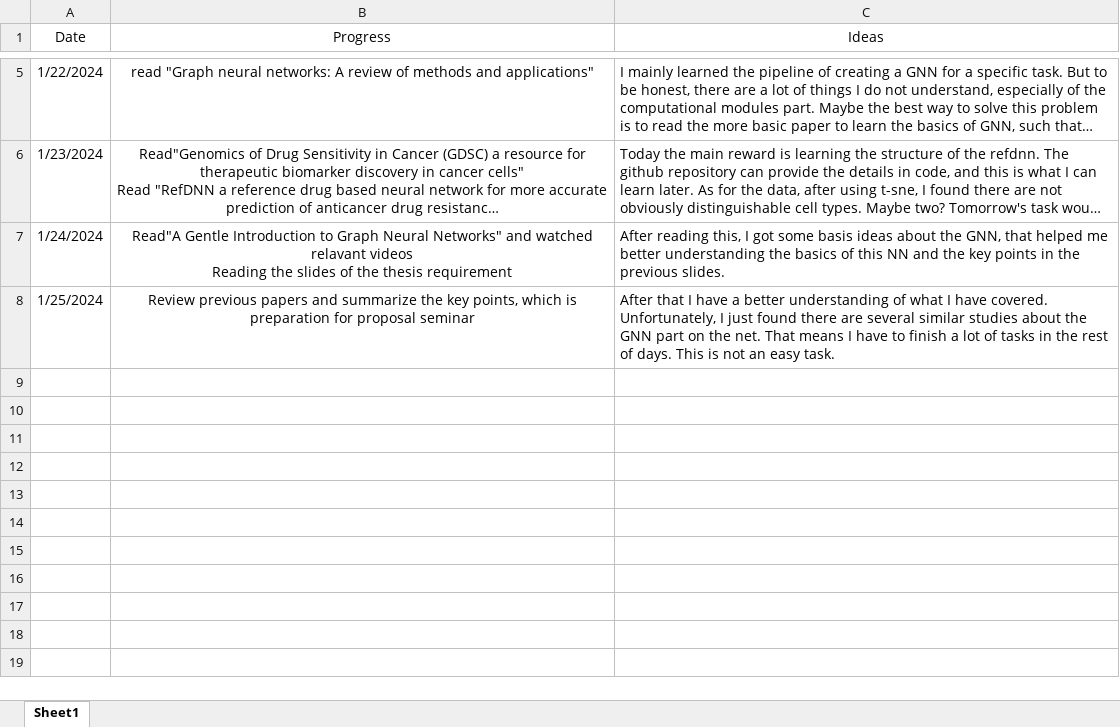
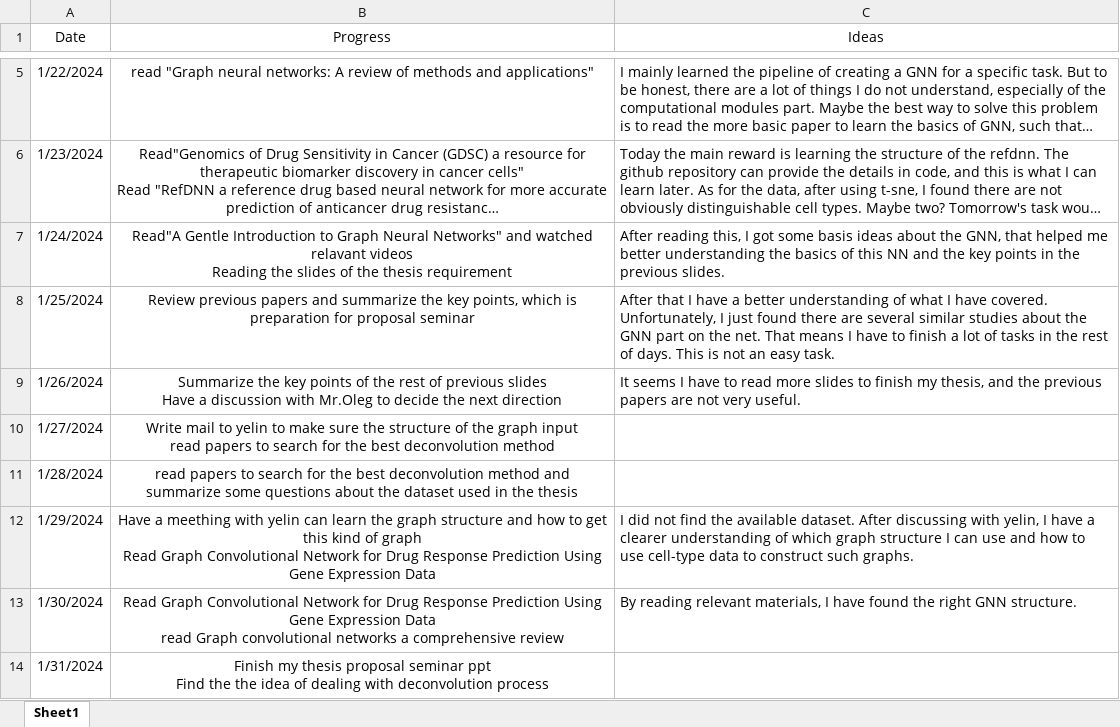
Before and after one commit to yj313155521/Master-Thesis, an Excel workbook: Daily_Progress.xlsx, sheet Sheet1, drawn as a sheet; only a part is shown, gaps mark what is left out; long unchanged cells end in …; values as stored, in another font and other column widths than the file's, no borders; ↵ is a line break in a cell; the diff names each change by its address in the sheet, - before the commit and + after, or states it on an @@ line.

```diff
--- a/Daily_Progress.xlsx (sheet Sheet1)
+++ b/Daily_Progress.xlsx (sheet Sheet1)
+row 9: 1/26/2024 | Summarize the key points of the rest of previous slides ↵ Have a discussion with Mr.Oleg to decide the next direction | It seems I have to read more slides to finish my thesis, and the previous papers are not very useful.
+row 10: 1/27/2024 | Write mail to yelin to make sure the structure of the graph input ↵ read papers to search for the best deconvolution method
+row 11: 1/28/2024 | read papers to search for the best deconvolution method and summarize some questions about the dataset used in the thesis
+row 12: 1/29/2024 | Have a meething with yelin can learn the graph structure and how to get this kind of graph ↵ Read Graph Convolutional Network for Drug Response Prediction Using Gene Expression Data | I did not find the available dataset. After discussing with yelin, I have a clearer understanding of which graph structure I can use and how to use cell-type data to construct such graphs.
+row 13: 1/30/2024 | Read Graph Convolutional Network for Drug Response Prediction Using Gene Expression Data ↵ read Graph convolutional networks a comprehensive review | By reading relevant materials, I have found the right GNN structure.
+row 14: 1/31/2024 | Finish my thesis proposal seminar ppt ↵ Find the the idea of dealing with deconvolution process
```
Also changed, not shown: note_for_keypoints.xlsx, 11 other files.
